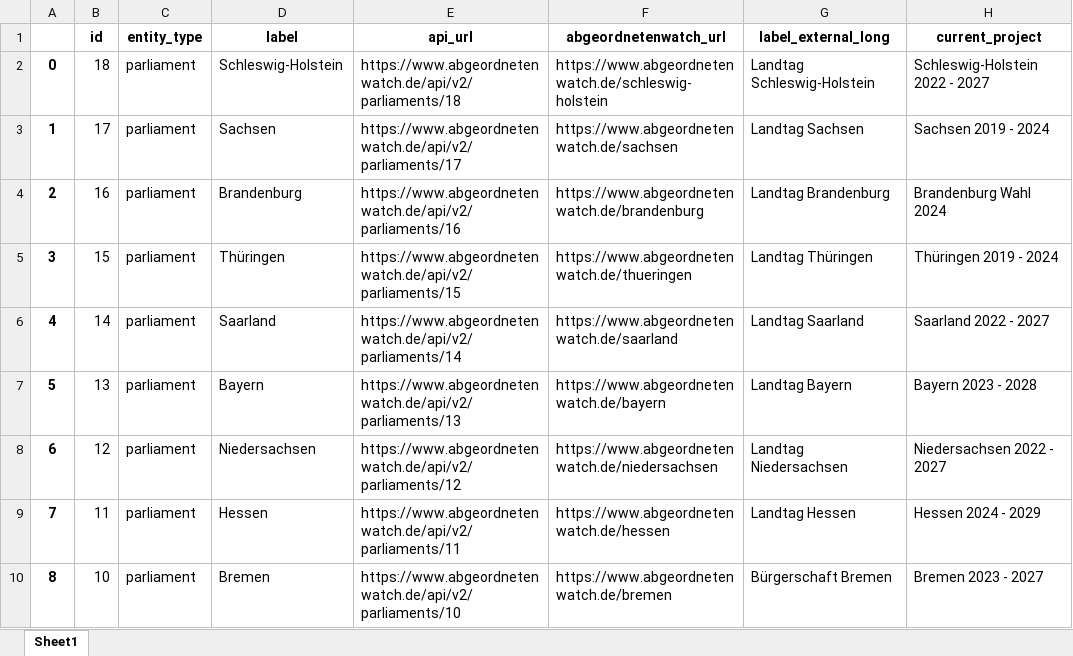
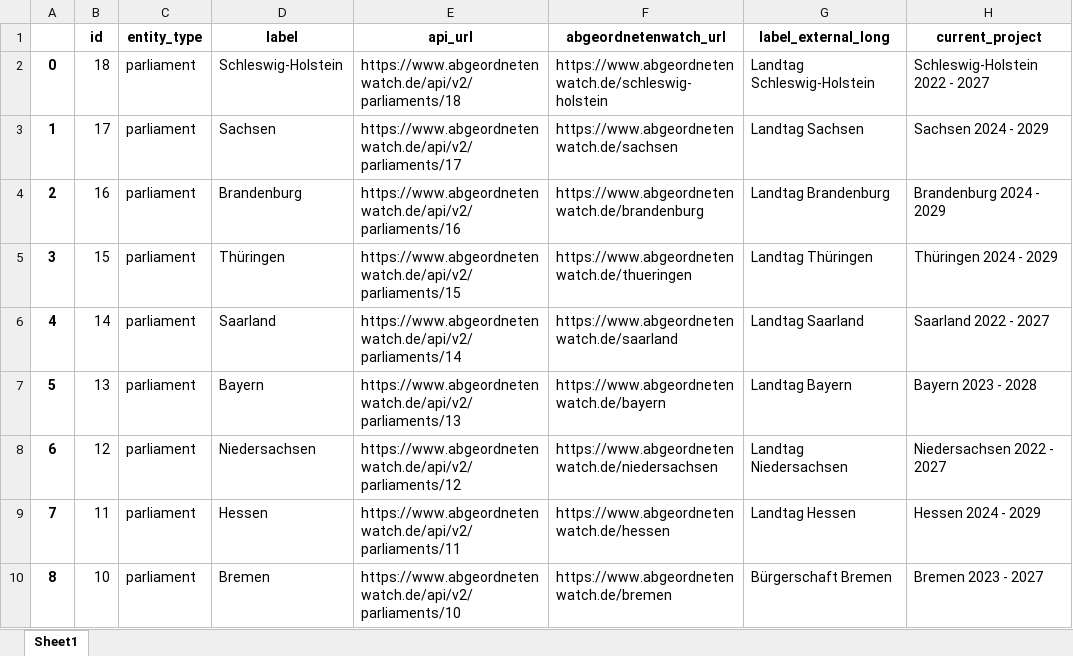
Before and after one commit to SchroeterJan/BA_scraper, an Excel workbook: AW_scraper/files/parliaments.xlsx, sheet Sheet1, drawn as a sheet; only a part is shown; values as stored, in another font and other column widths than the file's, no borders; the diff names each change by its address in the sheet, - before the commit and + after, or states it on an @@ line.

```diff
--- a/AW_scraper/files/parliaments.xlsx (sheet Sheet1)
+++ b/AW_scraper/files/parliaments.xlsx (sheet Sheet1)
-H3 (current_project): Sachsen 2019 - 2024
+H3 (current_project): Sachsen 2024 - 2029
-H4 (current_project): Brandenburg Wahl 2024
+H4 (current_project): Brandenburg 2024 - 2029
-H5 (current_project): Thüringen 2019 - 2024
+H5 (current_project): Thüringen 2024 - 2029
```
Also changed, not shown: AW_scraper/files/parliament_period.xlsx, AW_scraper/files/project.xlsx, 14 other files.
